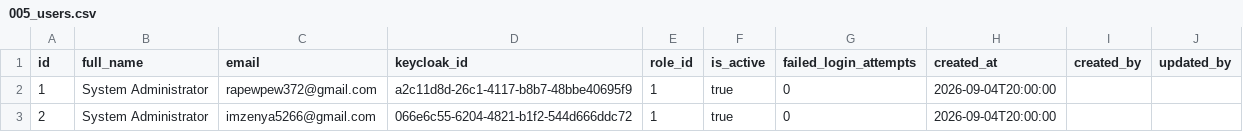
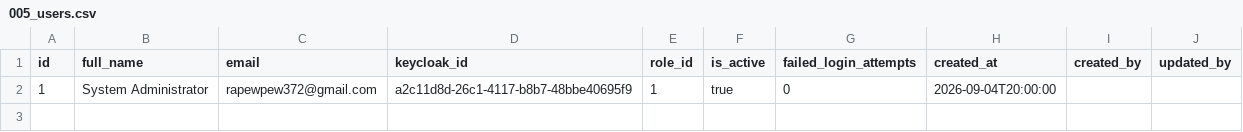
Before and after one commit to SovannaraHong/coffee-shop-backend, a CSV file: src/main/resources/db/changelog/data/005_users.csv, drawn as a sheet.

```diff
--- a/src/main/resources/db/changelog/data/005_users.csv
+++ b/src/main/resources/db/changelog/data/005_users.csv
@@ -2,2 +2 @@ id,full_name,email,keycloak_id,role_id,is_active,failed_login_attempts,created_a
 1,System Administrator,rapewpew372@gmail.com,a2c11d8d-26c1-4117-b8b7-48bbe40695f9,1,true,0,2026-09-04T20:00:00,,
-2,System Administrator,imzenya5266@gmail.com,066e6c55-6204-4821-b1f2-544d666ddc72,1,true,0,2026-09-04T20:00:00,,
```
Also changed, not shown: src/main/resources/db/changelog/data/002_permissions.csv, 27 other files.
